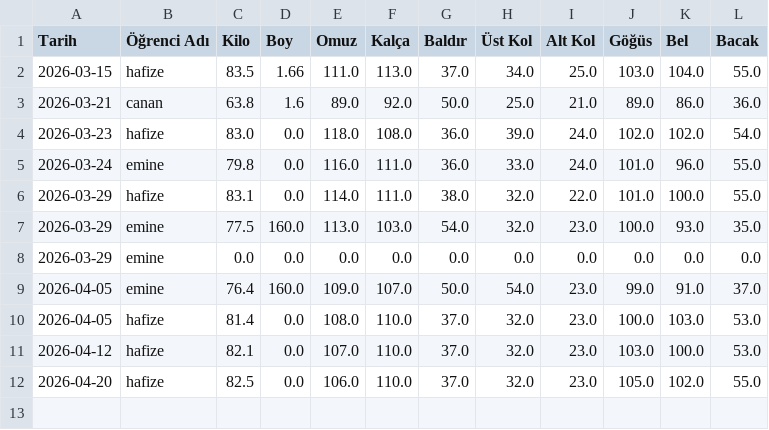
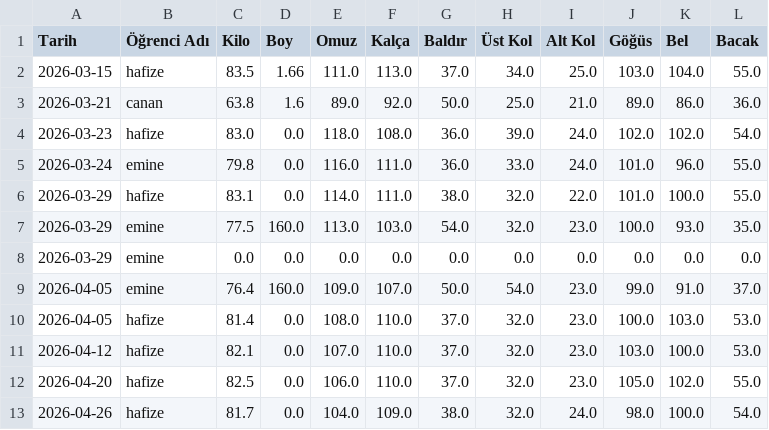
Before and after one commit to coachsahan/halil-sahan-app, a CSV file: haftalik_olculer.csv, drawn as a sheet; the diff names each change by its address in the sheet, - before the commit and + after, or states it on an @@ line.

Commit message:
Veri Güncelleme: 2026-04-26

```diff
--- a/haftalik_olculer.csv
+++ b/haftalik_olculer.csv
+row 13: 2026-04-26 | hafize | 81.7 | 0.0 | 104.0 | 109.0 | 38.0 | 32.0 | 24.0 | 98.0 | 100.0 | 54.0
```
